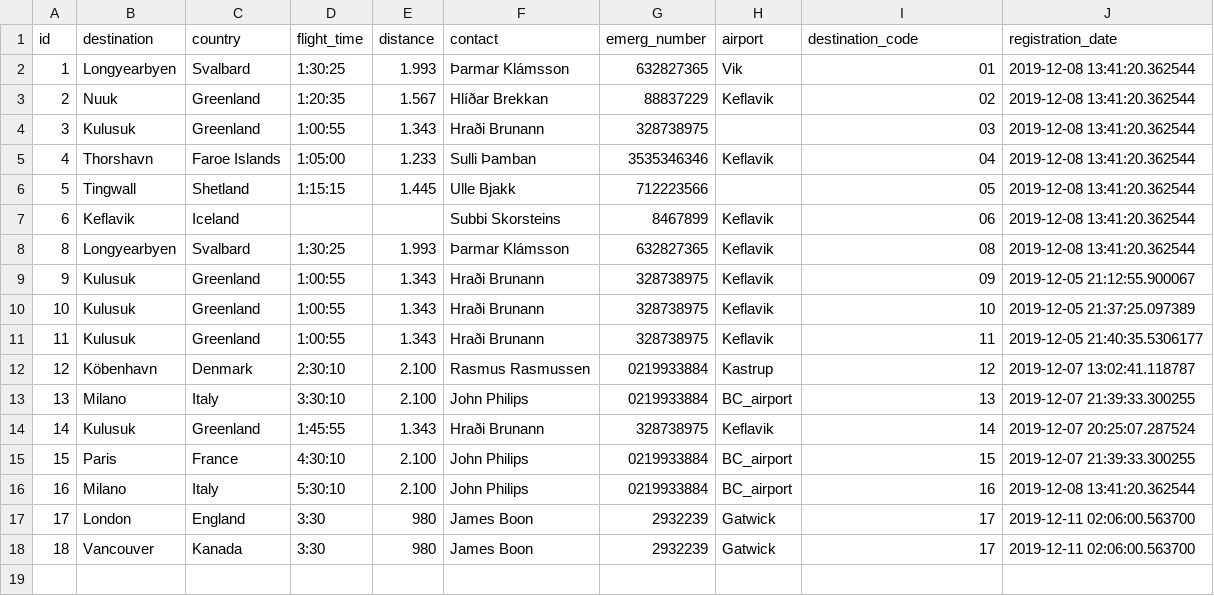
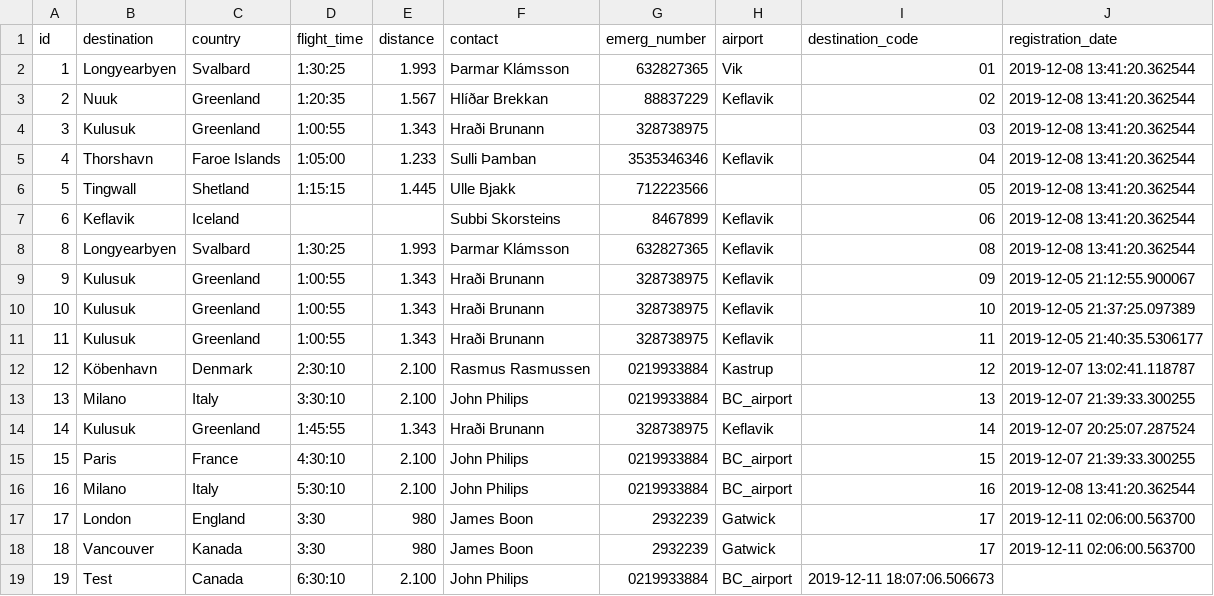
Before and after one commit to heidars19/3ja-vikna-verkefni, a CSV file: program_code/Data/Destinations.csv, drawn as a sheet; the diff names each change by its address in the sheet, - before the commit and + after, or states it on an @@ line.

```diff
--- a/program_code/Data/Destinations.csv
+++ b/program_code/Data/Destinations.csv
+row 19: 19 | Test | Canada | 6:30:10 | 2.100 | John Philips | 0219933884 | BC_airport | 2019-12-11 18:07:06.506673
```
Also changed, not shown: 2 other files.
